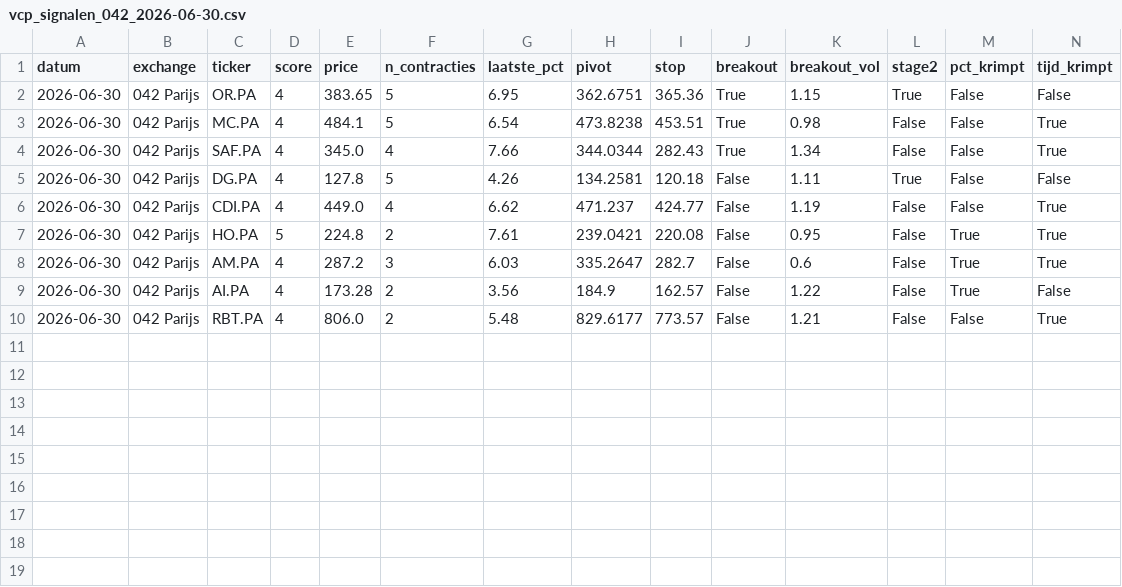
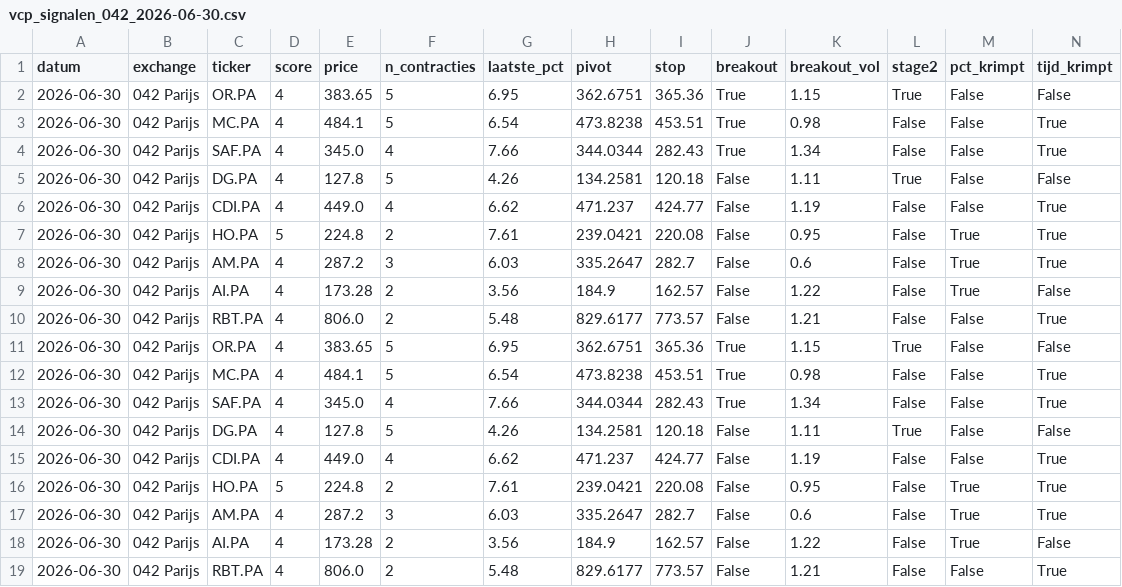
Before and after one commit to Ronnyvdb2000/Fantasie, a CSV file: vcp_signalen_042_2026-06-30.csv, drawn as a sheet; only a part is shown; rows hold the shown columns only; the diff names each change by its address in the sheet, - before the commit and + after, or states it on an @@ line.

```diff
--- a/vcp_signalen_042_2026-06-30.csv
+++ b/vcp_signalen_042_2026-06-30.csv
+row 11: 2026-06-30 | 042 Parijs | OR.PA | 4 | 383.65 | 5 | 6.95 | 362.6751 | 365.36 | True | 1.15 | True | False | False
+row 12: 2026-06-30 | 042 Parijs | MC.PA | 4 | 484.1 | 5 | 6.54 | 473.8238 | 453.51 | True | 0.98 | False | False | True
+row 13: 2026-06-30 | 042 Parijs | SAF.PA | 4 | 345.0 | 4 | 7.66 | 344.0344 | 282.43 | True | 1.34 | False | False | True
+row 14: 2026-06-30 | 042 Parijs | DG.PA | 4 | 127.8 | 5 | 4.26 | 134.2581 | 120.18 | False | 1.11 | True | False | False
+row 15: 2026-06-30 | 042 Parijs | CDI.PA | 4 | 449.0 | 4 | 6.62 | 471.237 | 424.77 | False | 1.19 | False | False | True
+row 16: 2026-06-30 | 042 Parijs | HO.PA | 5 | 224.8 | 2 | 7.61 | 239.0421 | 220.08 | False | 0.95 | False | True | True
+row 17: 2026-06-30 | 042 Parijs | AM.PA | 4 | 287.2 | 3 | 6.03 | 335.2647 | 282.7 | False | 0.6 | False | True | True
+row 18: 2026-06-30 | 042 Parijs | AI.PA | 4 | 173.28 | 2 | 3.56 | 184.9 | 162.57 | False | 1.22 | False | True | False
+row 19: 2026-06-30 | 042 Parijs | RBT.PA | 4 | 806.0 | 2 | 5.48 | 829.6177 | 773.57 | False | 1.21 | False | False | True
```
Also changed, not shown: vcp_signalen_041_2026-06-30.csv, vcp_signalen_044_2026-06-30.csv, 5 other files.
